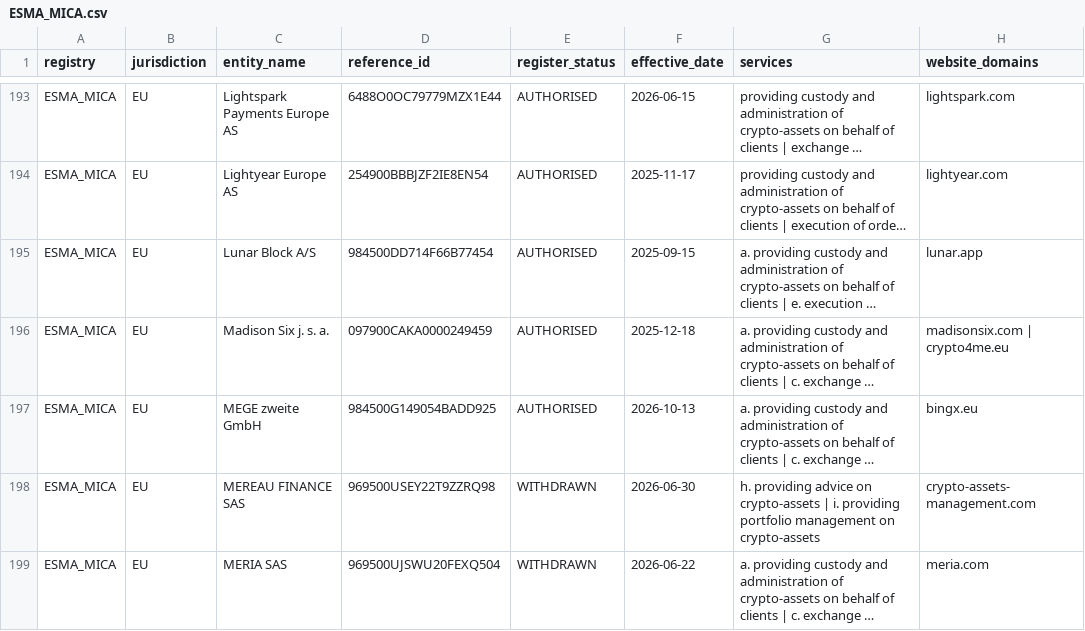
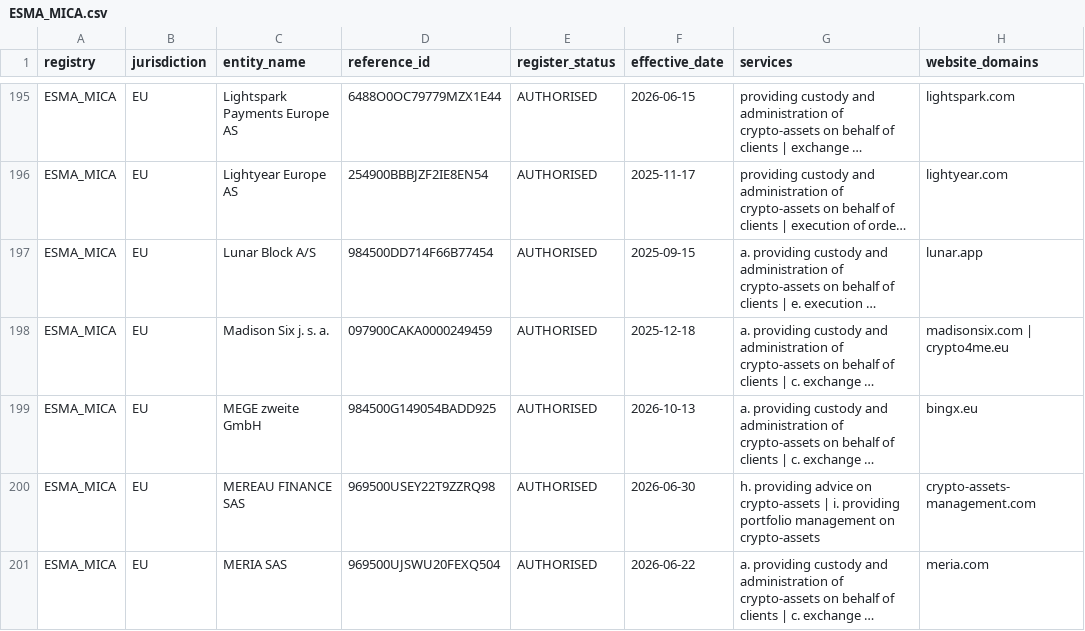
Before and after one commit to takame-io/exchange-registers, a CSV file: registers/ESMA_MICA.csv, drawn as a sheet; only a part is shown, gaps mark what is left out; long unchanged cells end in …; addresses are those after the commit; the diff covers the shown part only; the diff names each change by its address in the sheet, - before the commit and + after, or states it on an @@ line.

```diff
--- a/registers/ESMA_MICA.csv
+++ b/registers/ESMA_MICA.csv
-E200:E201 (register_status): WITHDRAWN
+E200:E201 (register_status): AUTHORISED
```
Also changed, not shown: 6 added rows and 33 edited cells elsewhere in this file, exchange_records.csv, registers/AMF_FR.csv, 6 other files.
